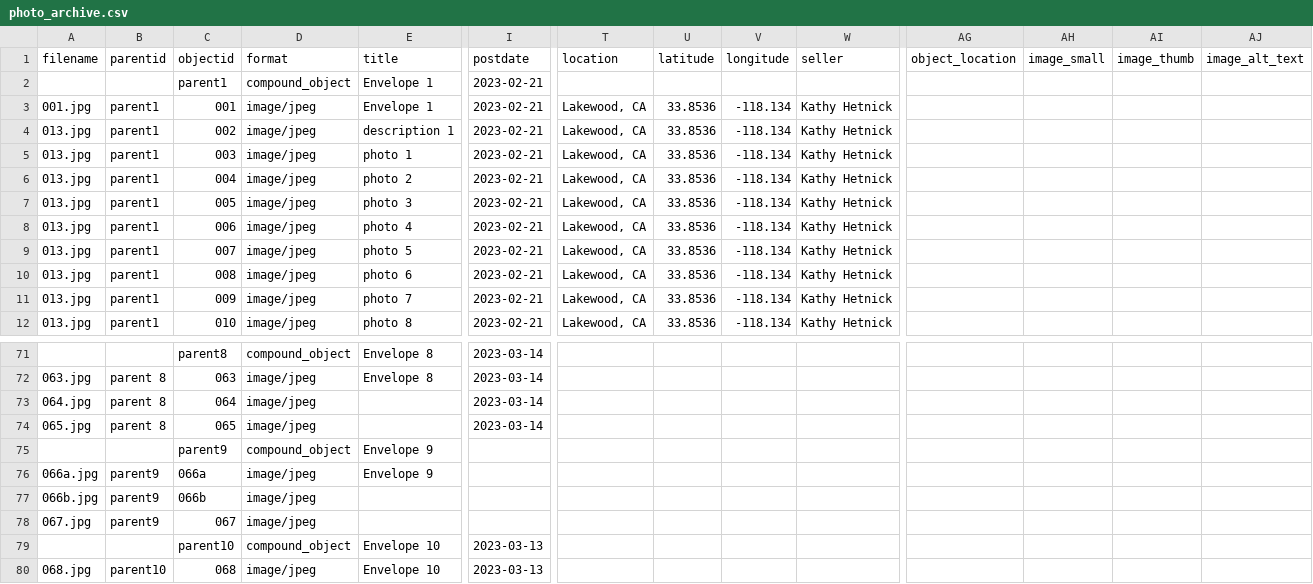
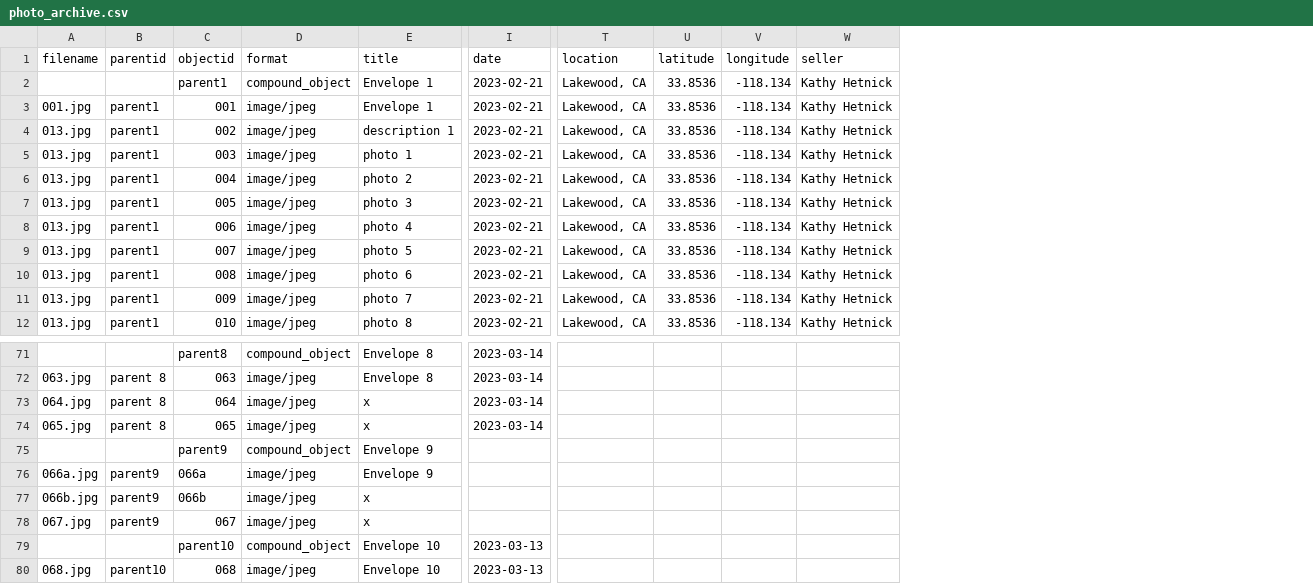
Before and after one commit to madisoncissell/the-pregnant-image, a CSV file: _data/photo_archive.csv, drawn as a sheet; only a part is shown, gaps mark what is left out; the diff covers the shown part only; the diff names each change by its address in the sheet, - before the commit and + after, or states it on an @@ line.

```diff
--- a/_data/photo_archive.csv
+++ b/_data/photo_archive.csv
-column AG (object_location), empty
-column AH (image_small), empty
-column AI (image_thumb), empty
-column AJ (image_alt_text), empty
-I1: postdate
+I1: date
-T2 (location): (empty)
+T2 (location): Lakewood, CA
-U2 (latitude): (empty)
+U2 (latitude): 33.8536
-V2 (longitude): (empty)
+V2 (longitude): -118.134
-W2 (seller): (empty)
+W2 (seller): Kathy Hetnick
-E73:E74 (title): (empty)
+E73:E74 (title): x
-E77:E78 (title): (empty)
+E77:E78 (title): x
```
Also changed, not shown: 48 edited cells elsewhere in this file.
